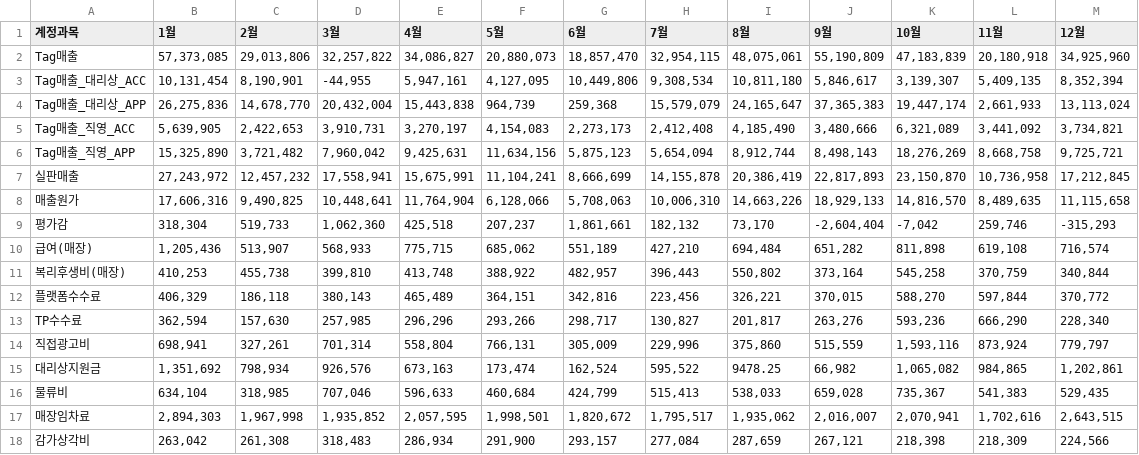
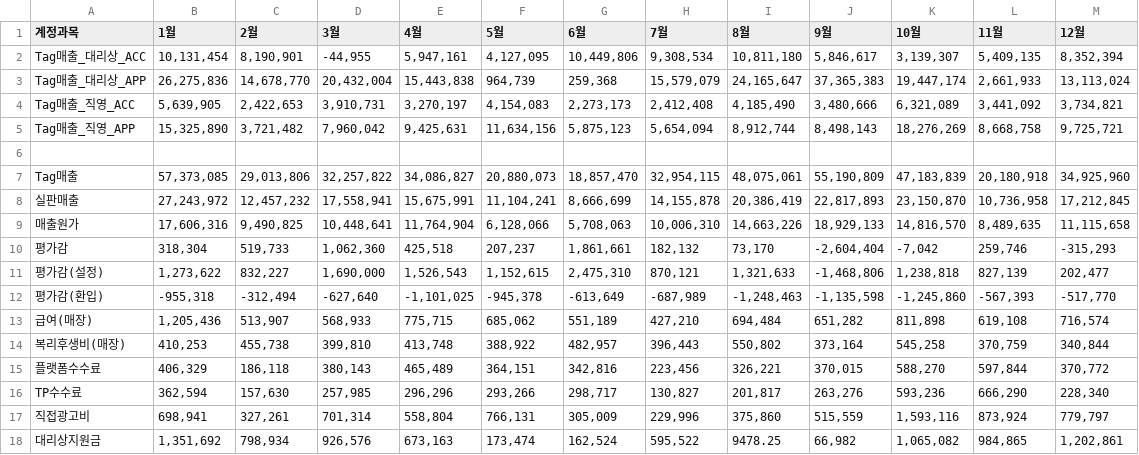
Before and after one commit to xuanm0221-dev/CNFS, a CSV file: 파일/PL_brand/kids/2025.csv, drawn as a sheet; only a part is shown; the shorter side is filled out with more unchanged rows.

```diff
--- a/파일/PL_brand/kids/2025.csv
+++ b/파일/PL_brand/kids/2025.csv
@@ -1,3 +1,2 @@
 계정과목,1월,2월,3월,4월,5월,6월,7월,8월,9월,10월,11월,12월
-Tag매출,"57,373,085","29,013,806","32,257,822","34,086,827","20,880,073","18,857,470","32,954,115","48,075,061","55,190,809","47,183,839","20,180,918","34,925,960"
 Tag매출_대리상_ACC,"10,131,454","8,190,901","-44,955","5,947,161","4,127,095","10,449,806","9,308,534","10,811,180","5,846,617","3,139,307","5,409,135","8,352,394"
@@ -6,2 +5,4 @@ Tag매출_직영_ACC,"5,639,905","2,422,653","3,910,731","3,270,197","4,154,083"
 Tag매출_직영_APP,"15,325,890","3,721,482","7,960,042","9,425,631","11,634,156","5,875,123","5,654,094","8,912,744","8,498,143","18,276,269","8,668,758","9,725,721"
+,,,,,,,,,,,,
+Tag매출,"57,373,085","29,013,806","32,257,822","34,086,827","20,880,073","18,857,470","32,954,115","48,075,061","55,190,809","47,183,839","20,180,918","34,925,960"
 실판매출,"27,243,972","12,457,232","17,558,941","15,675,991","11,104,241","8,666,699","14,155,878","20,386,419","22,817,893","23,150,870","10,736,958","17,212,845"
@@ -9,2 +10,4 @@ Tag매출_직영_APP,"15,325,890","3,721,482","7,960,042","9,425,631","11,634,15
 평가감,"318,304","519,733","1,062,360","425,518","207,237","1,861,661","182,132","73,170","-2,604,404","-7,042","259,746","-315,293"
+평가감(설정),"1,273,622","832,227","1,690,000","1,526,543","1,152,615","2,475,310","870,121","1,321,633","-1,468,806","1,238,818","827,139","202,477"
+평가감(환입),"-955,318","-312,494","-627,640","-1,101,025","-945,378","-613,649","-687,989","-1,248,463","-1,135,598","-1,245,860","-567,393","-517,770"
 급여(매장),"1,205,436","513,907","568,933","775,715","685,062","551,189","427,210","694,484","651,282","811,898","619,108","716,574"
```
Also changed, not shown: 파일/PL_brand/discovery/2025.csv, 파일/PL_brand/duvetica/2025.csv, 35 other files.
